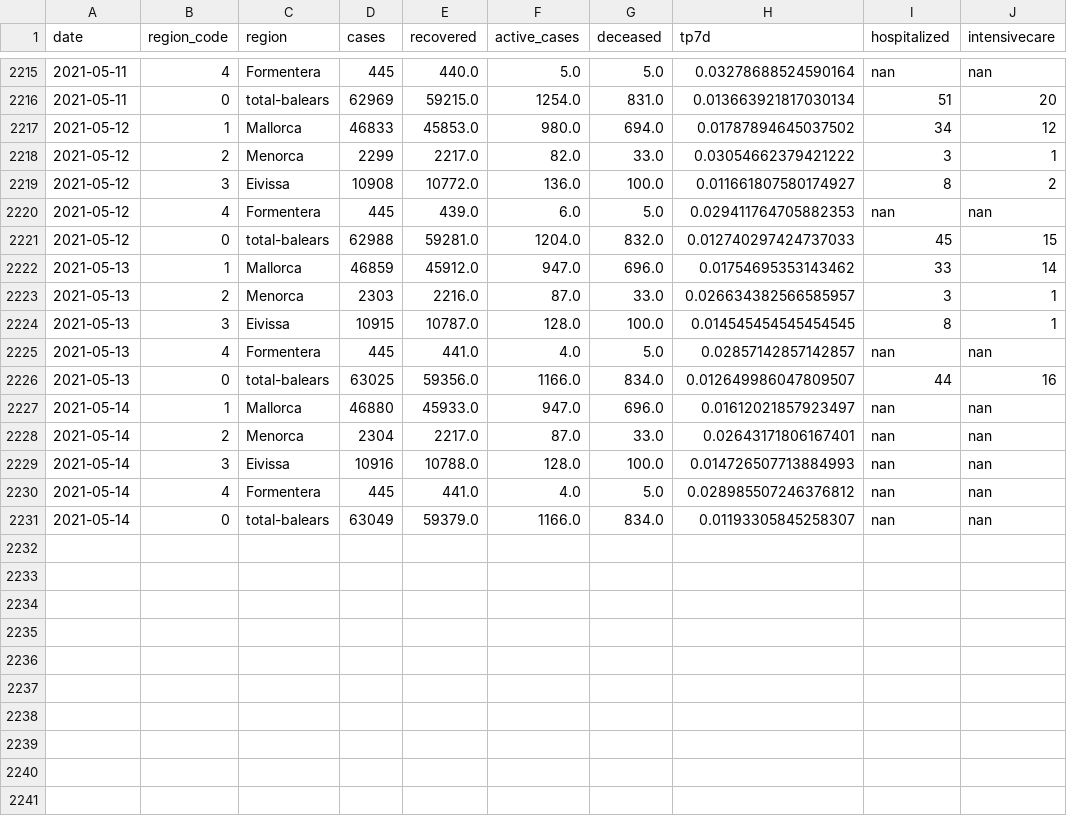
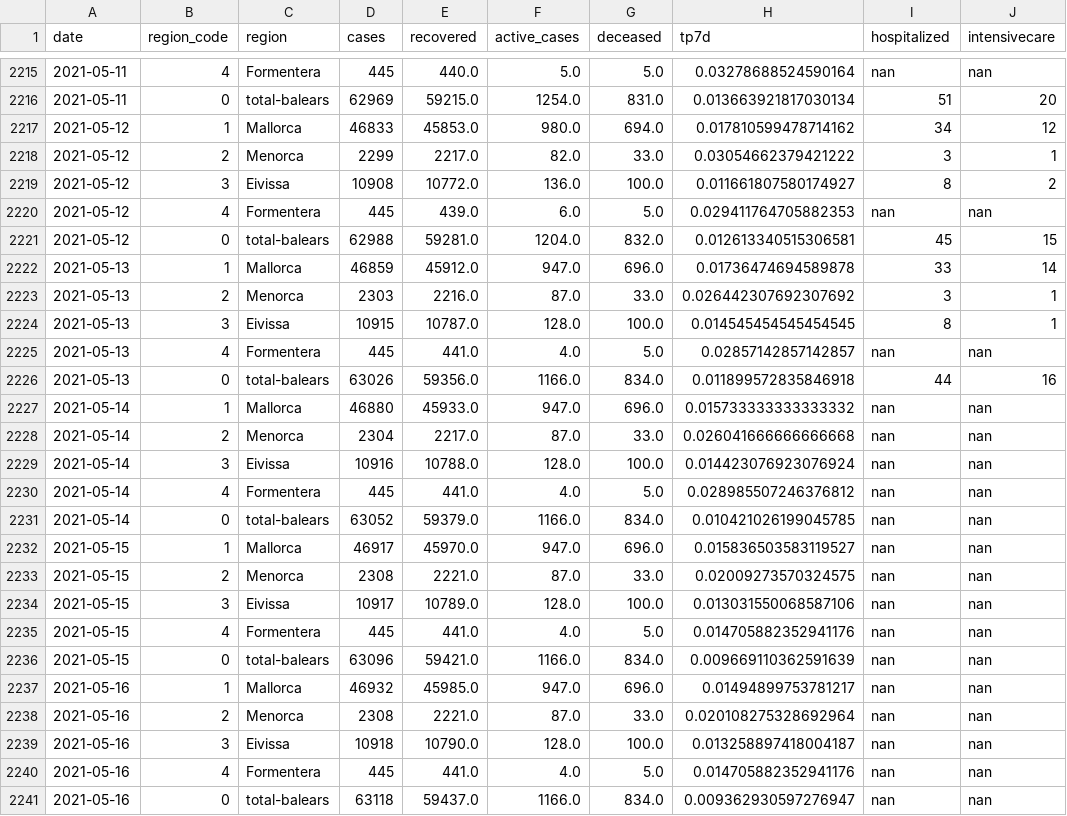
Before and after one commit to jaumeperello/covid_ib, a CSV file: data/balears_total.csv, drawn as a sheet; only a part is shown, gaps mark what is left out; the diff covers the shown part only.

```diff
--- a/data/balears_total.csv
+++ b/data/balears_total.csv
@@ -2216,3 +2216,3 @@ date,region_code,region,cases,recovered,active_cases,deceased,tp7d,hospitalized,
 2021-05-11,0,total-balears,62969,59215.0,1254.0,831.0,0.013663921817030134,51,20
-2021-05-12,1,Mallorca,46833,45853.0,980.0,694.0,0.01787894645037502,34,12
+2021-05-12,1,Mallorca,46833,45853.0,980.0,694.0,0.017810599478714162,34,12
 2021-05-12,2,Menorca,2299,2217.0,82.0,33.0,0.03054662379421222,3,1
@@ -2220,12 +2220,22 @@ date,region_code,region,cases,recovered,active_cases,deceased,tp7d,hospitalized,
 2021-05-12,4,Formentera,445,439.0,6.0,5.0,0.029411764705882353,nan,nan
-2021-05-12,0,total-balears,62988,59281.0,1204.0,832.0,0.012740297424737033,45,15
-2021-05-13,1,Mallorca,46859,45912.0,947.0,696.0,0.01754695353143462,33,14
-2021-05-13,2,Menorca,2303,2216.0,87.0,33.0,0.026634382566585957,3,1
+2021-05-12,0,total-balears,62988,59281.0,1204.0,832.0,0.012613340515306581,45,15
+2021-05-13,1,Mallorca,46859,45912.0,947.0,696.0,0.01736474694589878,33,14
+2021-05-13,2,Menorca,2303,2216.0,87.0,33.0,0.026442307692307692,3,1
 2021-05-13,3,Eivissa,10915,10787.0,128.0,100.0,0.014545454545454545,8,1
 2021-05-13,4,Formentera,445,441.0,4.0,5.0,0.02857142857142857,nan,nan
-2021-05-13,0,total-balears,63025,59356.0,1166.0,834.0,0.012649986047809507,44,16
-2021-05-14,1,Mallorca,46880,45933.0,947.0,696.0,0.01612021857923497,nan,nan
-2021-05-14,2,Menorca,2304,2217.0,87.0,33.0,0.02643171806167401,nan,nan
-2021-05-14,3,Eivissa,10916,10788.0,128.0,100.0,0.014726507713884993,nan,nan
+2021-05-13,0,total-balears,63026,59356.0,1166.0,834.0,0.011899572835846918,44,16
+2021-05-14,1,Mallorca,46880,45933.0,947.0,696.0,0.015733333333333332,nan,nan
+2021-05-14,2,Menorca,2304,2217.0,87.0,33.0,0.026041666666666668,nan,nan
+2021-05-14,3,Eivissa,10916,10788.0,128.0,100.0,0.014423076923076924,nan,nan
 2021-05-14,4,Formentera,445,441.0,4.0,5.0,0.028985507246376812,nan,nan
-2021-05-14,0,total-balears,63049,59379.0,1166.0,834.0,0.01193305845258307,nan,nan
+2021-05-14,0,total-balears,63052,59379.0,1166.0,834.0,0.010421026199045785,nan,nan
+2021-05-15,1,Mallorca,46917,45970.0,947.0,696.0,0.015836503583119527,nan,nan
+2021-05-15,2,Menorca,2308,2221.0,87.0,33.0,0.02009273570324575,nan,nan
+2021-05-15,3,Eivissa,10917,10789.0,128.0,100.0,0.013031550068587106,nan,nan
+2021-05-15,4,Formentera,445,441.0,4.0,5.0,0.014705882352941176,nan,nan
+2021-05-15,0,total-balears,63096,59421.0,1166.0,834.0,0.009669110362591639,nan,nan
+2021-05-16,1,Mallorca,46932,45985.0,947.0,696.0,0.01494899753781217,nan,nan
+2021-05-16,2,Menorca,2308,2221.0,87.0,33.0,0.020108275328692964,nan,nan
+2021-05-16,3,Eivissa,10918,10790.0,128.0,100.0,0.013258897418004187,nan,nan
+2021-05-16,4,Formentera,445,441.0,4.0,5.0,0.014705882352941176,nan,nan
+2021-05-16,0,total-balears,63118,59437.0,1166.0,834.0,0.009362930597276947,nan,nan
```
Also changed, not shown: 52 edited cells elsewhere in this file, data/eivissa_total.csv, data/formentera_total.csv, 2 other files.
